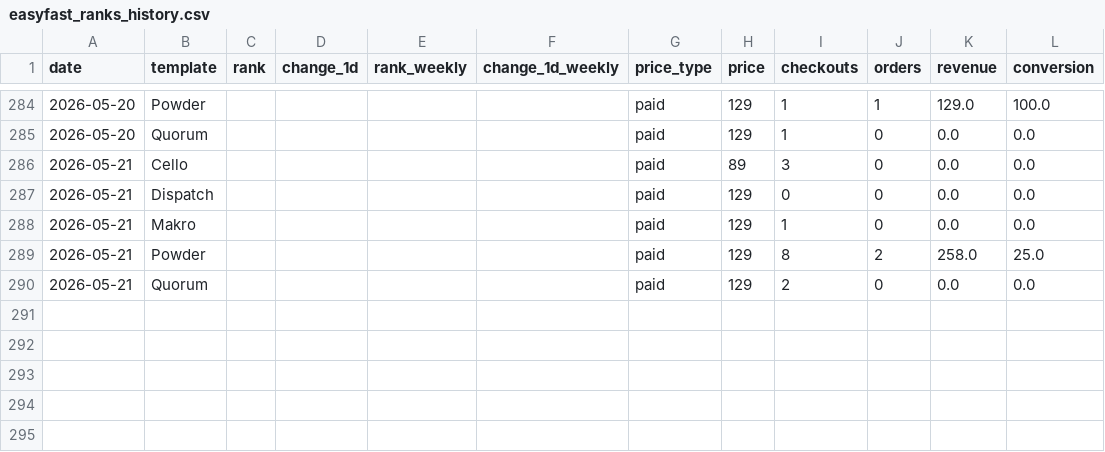
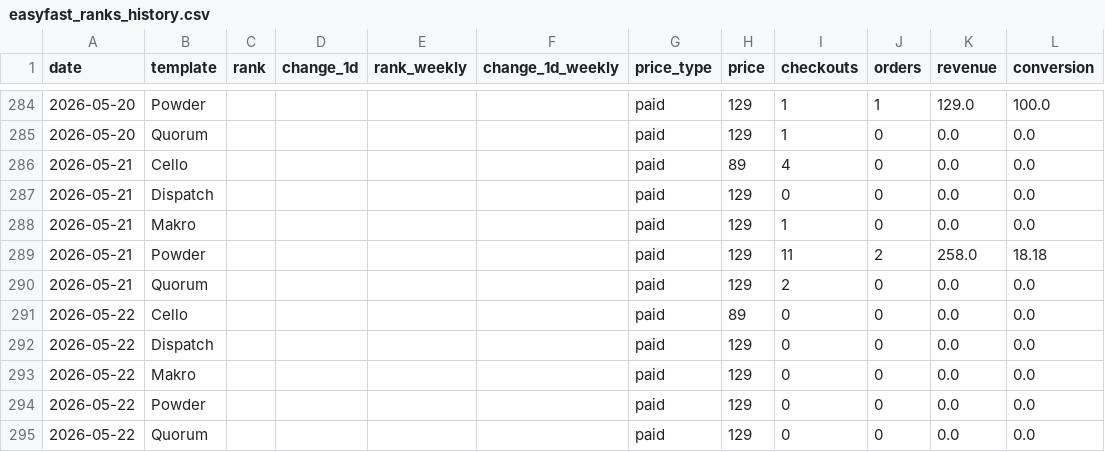
Before and after one commit to stfnco/easyfast-analytics, a CSV file: easyfast_ranks_history.csv, drawn as a sheet; only a part is shown, gaps mark what is left out.

```diff
--- a/easyfast_ranks_history.csv
+++ b/easyfast_ranks_history.csv
@@ -285,6 +285,11 @@ date,template,rank,change_1d,rank_weekly,change_1d_weekly,price_type,price,check
 2026-05-20,Quorum,,,,,paid,129,1,0,0.0,0.0
-2026-05-21,Cello,,,,,paid,89,3,0,0.0,0.0
+2026-05-21,Cello,,,,,paid,89,4,0,0.0,0.0
 2026-05-21,Dispatch,,,,,paid,129,0,0,0.0,0.0
 2026-05-21,Makro,,,,,paid,129,1,0,0.0,0.0
-2026-05-21,Powder,,,,,paid,129,8,2,258.0,25.0
+2026-05-21,Powder,,,,,paid,129,11,2,258.0,18.18
 2026-05-21,Quorum,,,,,paid,129,2,0,0.0,0.0
+2026-05-22,Cello,,,,,paid,89,0,0,0.0,0.0
+2026-05-22,Dispatch,,,,,paid,129,0,0,0.0,0.0
+2026-05-22,Makro,,,,,paid,129,0,0,0.0,0.0
+2026-05-22,Powder,,,,,paid,129,0,0,0.0,0.0
+2026-05-22,Quorum,,,,,paid,129,0,0,0.0,0.0
```
